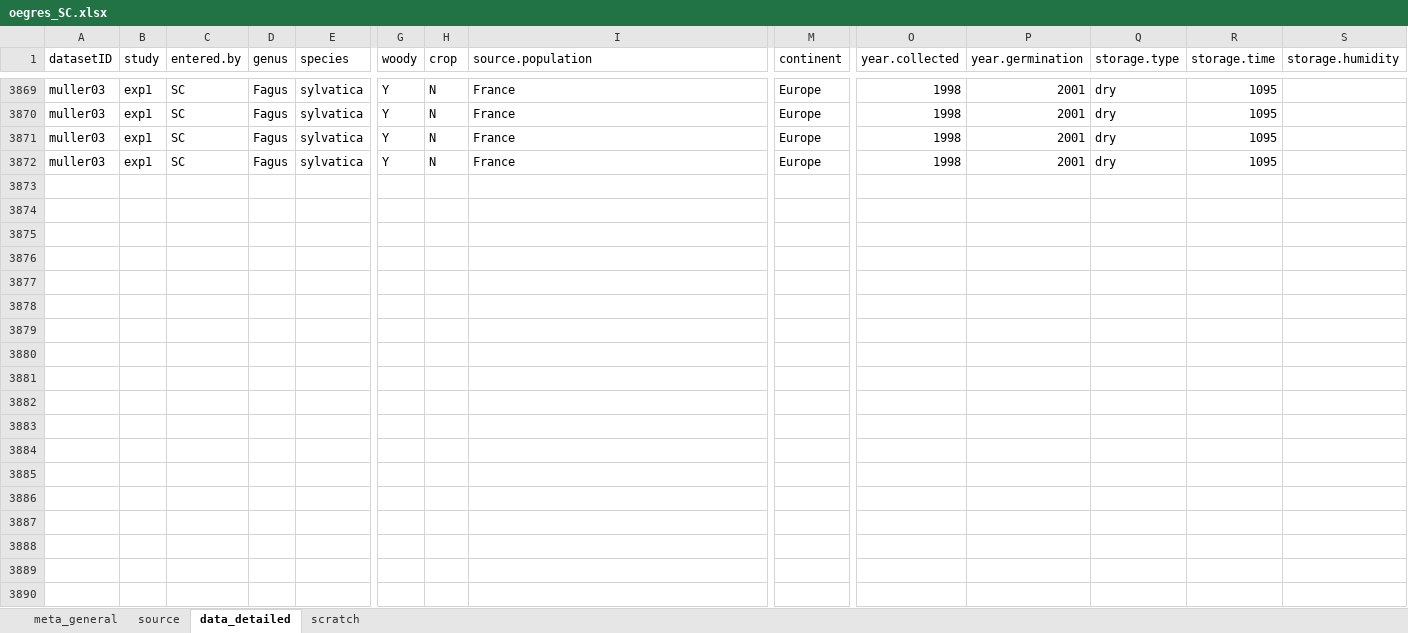
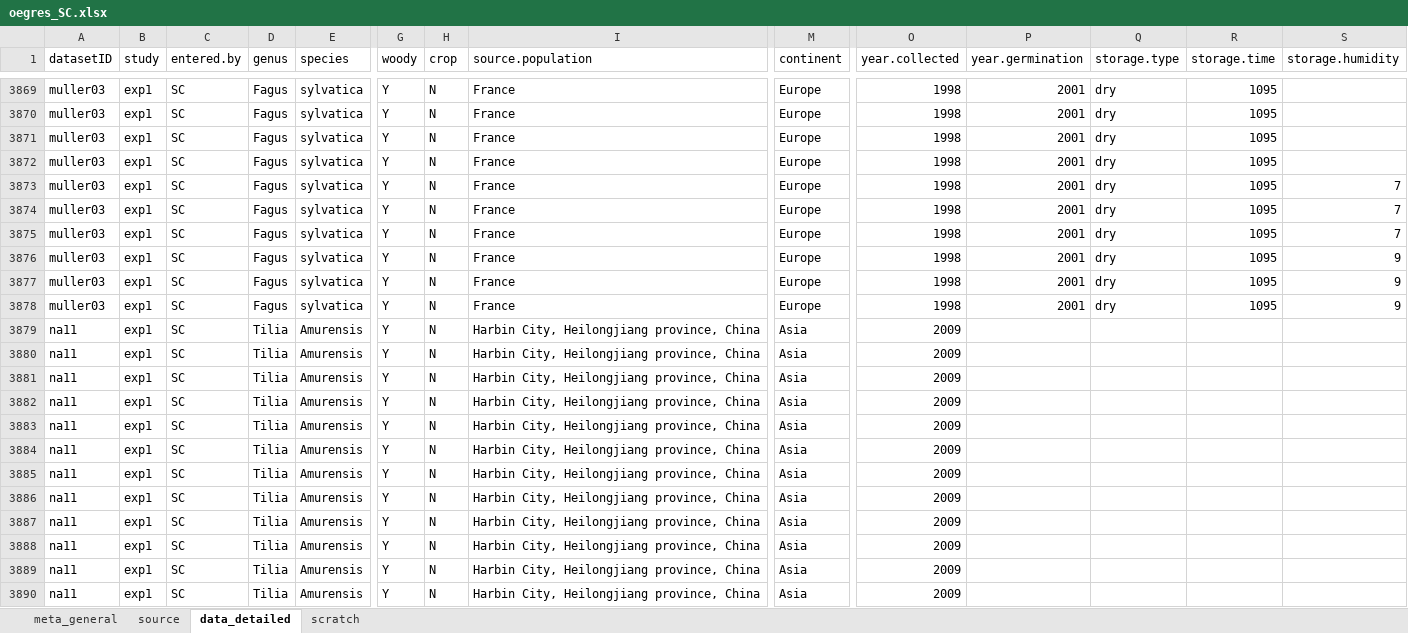
Before and after one commit to lizzieinvancouver/egret, an Excel workbook: data/oegres_SC/oegres_SC.xlsx, sheet data_detailed, drawn as a sheet; only a part is shown, gaps mark what is left out; values as stored, in another font and other column widths than the file's, no borders; rows hold the shown columns only; the diff names each change by its address in the sheet, - before the commit and + after, or states it on an @@ line.

Commit message:
data scraping

```diff
--- a/data/oegres_SC/oegres_SC.xlsx (sheet data_detailed)
+++ b/data/oegres_SC/oegres_SC.xlsx (sheet data_detailed)
+row 3873: muller03 | exp1 | SC | Fagus | sylvatica | Y | N | France | Europe | 1998 | 2001 | dry | 1095 | 7
+row 3874: muller03 | exp1 | SC | Fagus | sylvatica | Y | N | France | Europe | 1998 | 2001 | dry | 1095 | 7
+row 3875: muller03 | exp1 | SC | Fagus | sylvatica | Y | N | France | Europe | 1998 | 2001 | dry | 1095 | 7
+row 3876: muller03 | exp1 | SC | Fagus | sylvatica | Y | N | France | Europe | 1998 | 2001 | dry | 1095 | 9
+row 3877: muller03 | exp1 | SC | Fagus | sylvatica | Y | N | France | Europe | 1998 | 2001 | dry | 1095 | 9
+row 3878: muller03 | exp1 | SC | Fagus | sylvatica | Y | N | France | Europe | 1998 | 2001 | dry | 1095 | 9
+row 3879: na11 | exp1 | SC | Tilia | Amurensis | Y | N | Harbin City, Heilongjiang province, China | Asia | 2009
+row 3880: na11 | exp1 | SC | Tilia | Amurensis | Y | N | Harbin City, Heilongjiang province, China | Asia | 2009
+row 3881: na11 | exp1 | SC | Tilia | Amurensis | Y | N | Harbin City, Heilongjiang province, China | Asia | 2009
+row 3882: na11 | exp1 | SC | Tilia | Amurensis | Y | N | Harbin City, Heilongjiang province, China | Asia | 2009
+row 3883: na11 | exp1 | SC | Tilia | Amurensis | Y | N | Harbin City, Heilongjiang province, China | Asia | 2009
+row 3884: na11 | exp1 | SC | Tilia | Amurensis | Y | N | Harbin City, Heilongjiang province, China | Asia | 2009
+row 3885: na11 | exp1 | SC | Tilia | Amurensis | Y | N | Harbin City, Heilongjiang province, China | Asia | 2009
+row 3886: na11 | exp1 | SC | Tilia | Amurensis | Y | N | Harbin City, Heilongjiang province, China | Asia | 2009
+row 3887: na11 | exp1 | SC | Tilia | Amurensis | Y | N | Harbin City, Heilongjiang province, China | Asia | 2009
+row 3888: na11 | exp1 | SC | Tilia | Amurensis | Y | N | Harbin City, Heilongjiang province, China | Asia | 2009
+row 3889: na11 | exp1 | SC | Tilia | Amurensis | Y | N | Harbin City, Heilongjiang province, China | Asia | 2009
+row 3890: na11 | exp1 | SC | Tilia | Amurensis | Y | N | Harbin City, Heilongjiang province, China | Asia | 2009
```
Also changed, not shown: sheet source.
